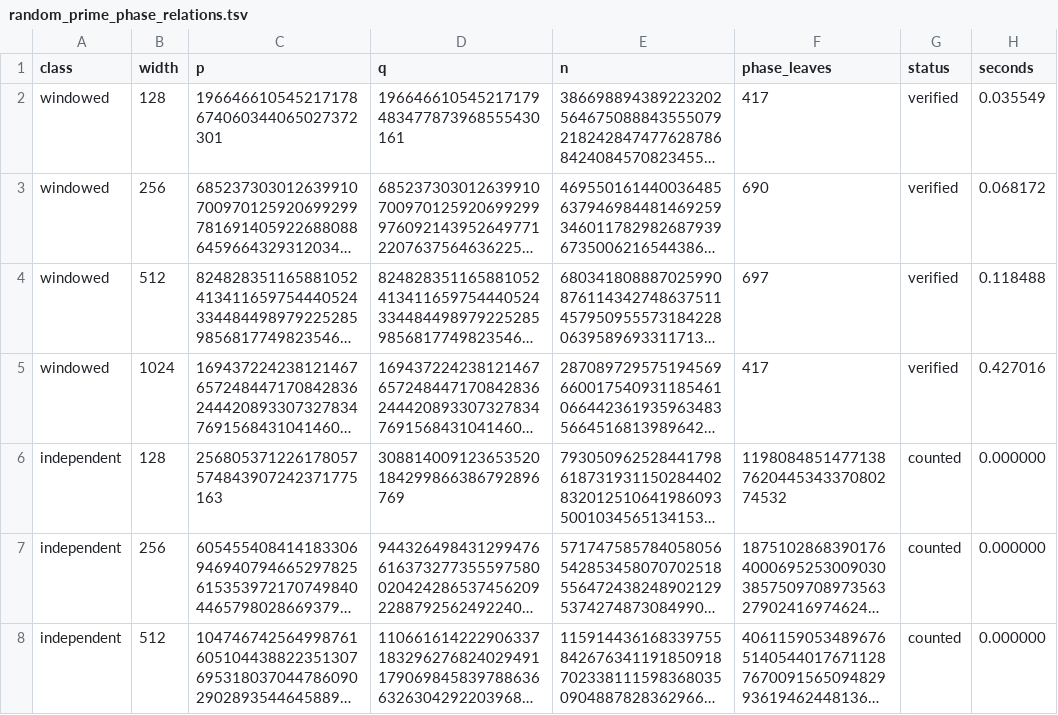
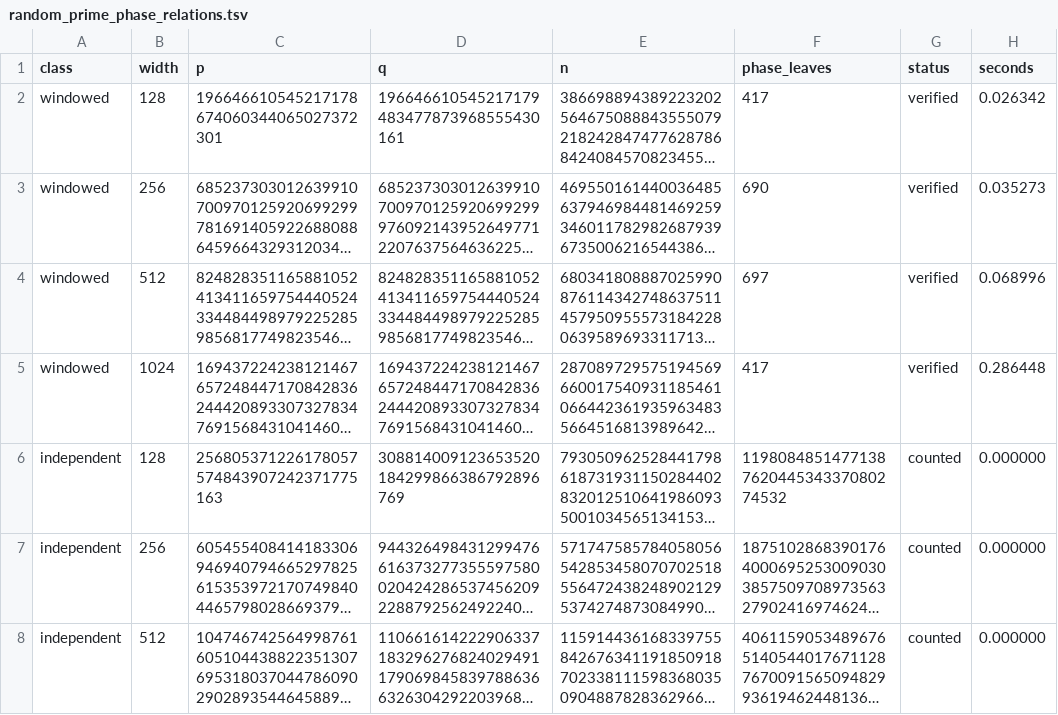
Before and after one commit to umpolungfish/g-momonados, a TSV file: measurements/random_prime_phase_relations.tsv, drawn as a sheet; long unchanged cells end in …; the diff names each change by its address in the sheet, - before the commit and + after, or states it on an @@ line.

```diff
--- a/measurements/random_prime_phase_relations.tsv
+++ b/measurements/random_prime_phase_relations.tsv
-H2 (seconds): 0.035549
+H2 (seconds): 0.026342
-H3 (seconds): 0.068172
+H3 (seconds): 0.035273
-H4 (seconds): 0.118488
+H4 (seconds): 0.068996
-H5 (seconds): 0.427016
+H5 (seconds): 0.286448
```
